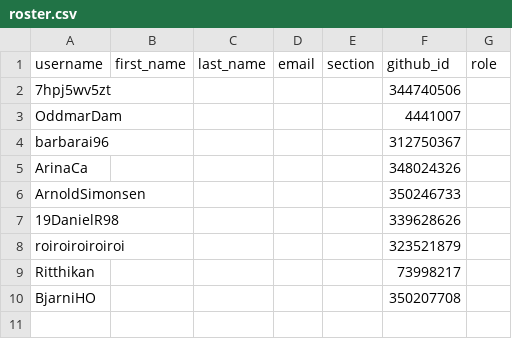
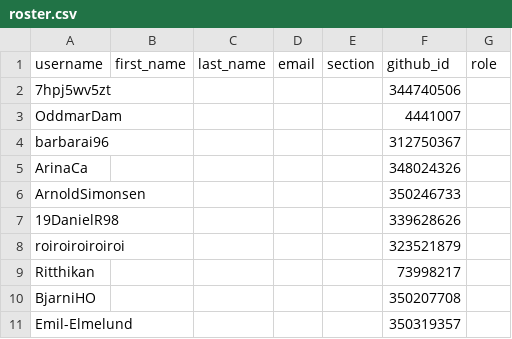
Before and after one commit to setri-python-2026/classroom50, a CSV file: python/roster.csv, drawn as a sheet.

Commit message:
[Classroom 50] roster: add Emil-Elmelund to python (gh teacher roster add)

```diff
--- a/python/roster.csv
+++ b/python/roster.csv
@@ -10 +10,2 @@ Ritthikan,,,,,73998217,
 BjarniHO,,,,,350207708,
+Emil-Elmelund,,,,,350319357,
```
